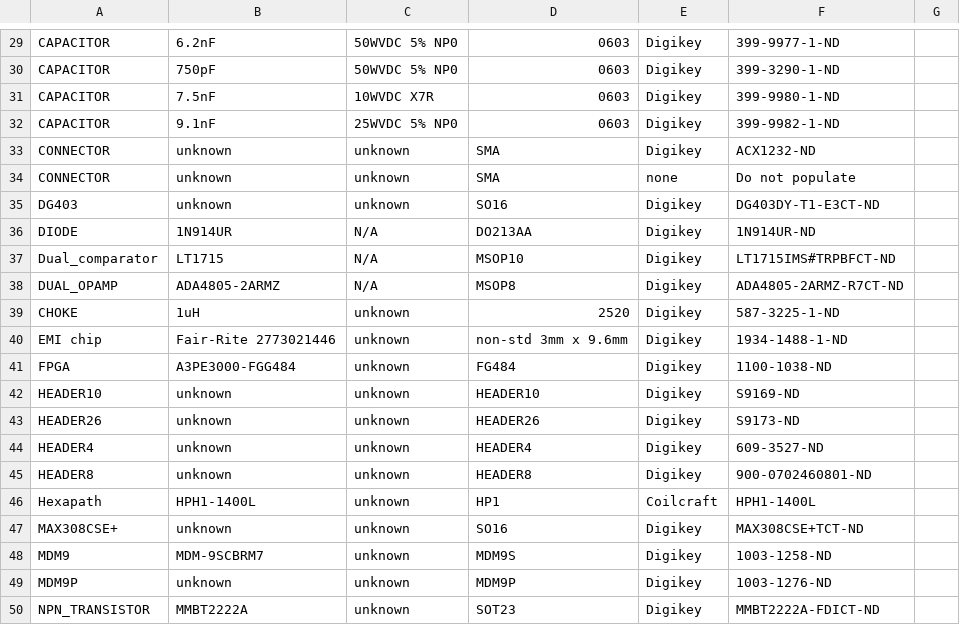
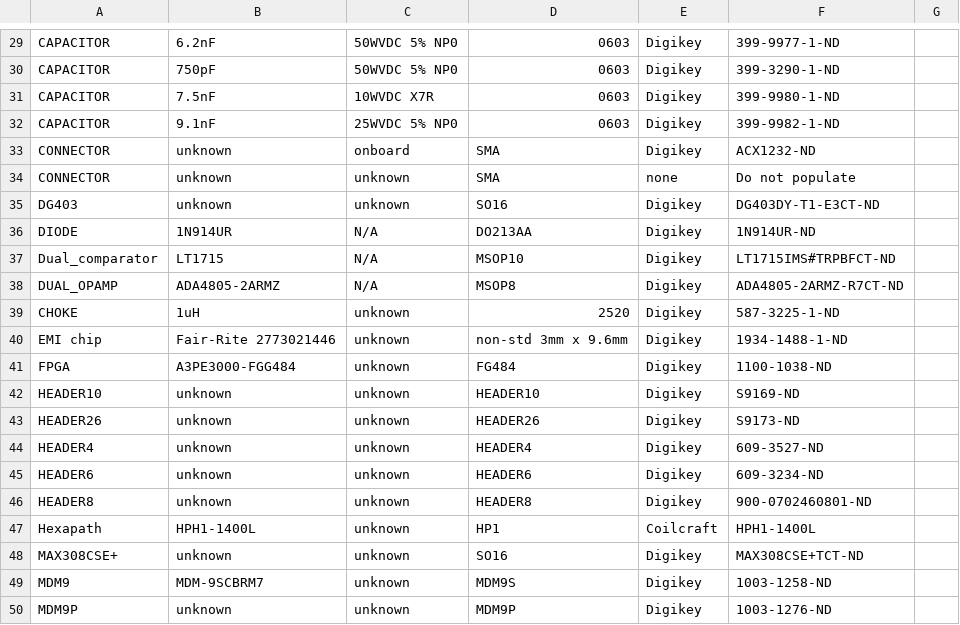
Before and after one commit to noqsi/Mcadam, a TSV file: Circuits/Schematic/parts.tsv, drawn as a sheet; only a part is shown, gaps mark what is left out; the shorter side is filled out with more unchanged rows.

```diff
--- a/Circuits/Schematic/parts.tsv
+++ b/Circuits/Schematic/parts.tsv
@@ -32,3 +32,3 @@ CAPACITOR	7.5nF	10WVDC X7R	0603	Digikey	399-9980-1-ND
 CAPACITOR	9.1nF	25WVDC 5% NP0	0603	Digikey	399-9982-1-ND
-CONNECTOR	unknown	unknown	SMA	Digikey	ACX1232-ND
+CONNECTOR	unknown	onboard	SMA	Digikey	ACX1232-ND
 CONNECTOR	unknown	unknown	SMA	none	Do not populate
@@ -44,2 +44,3 @@ HEADER26	unknown	unknown	HEADER26	Digikey	S9173-ND
 HEADER4	unknown	unknown	HEADER4	Digikey	609-3527-ND
+HEADER6	unknown	unknown	HEADER6	Digikey	609-3234-ND
 HEADER8	unknown	unknown	HEADER8	Digikey	900-0702460801-ND
```
Also changed, not shown: Circuits/Schematic/ProASICpins.tsv, 4 other files.
